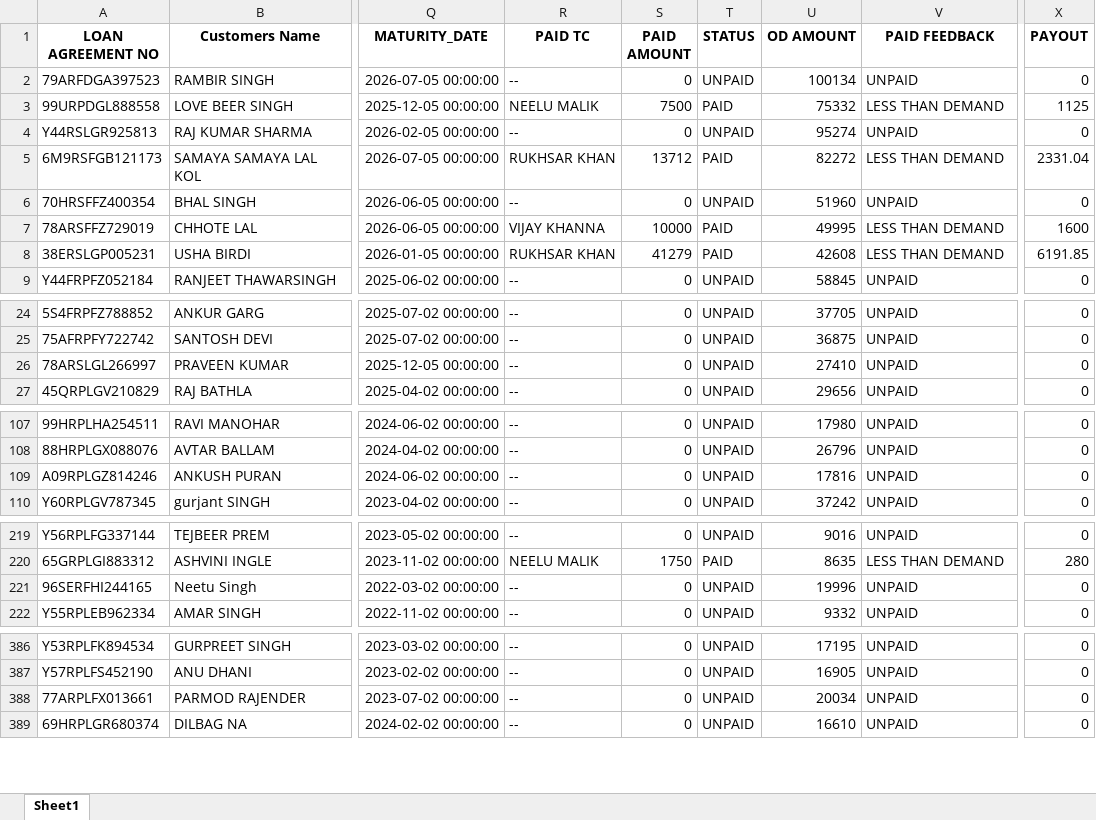
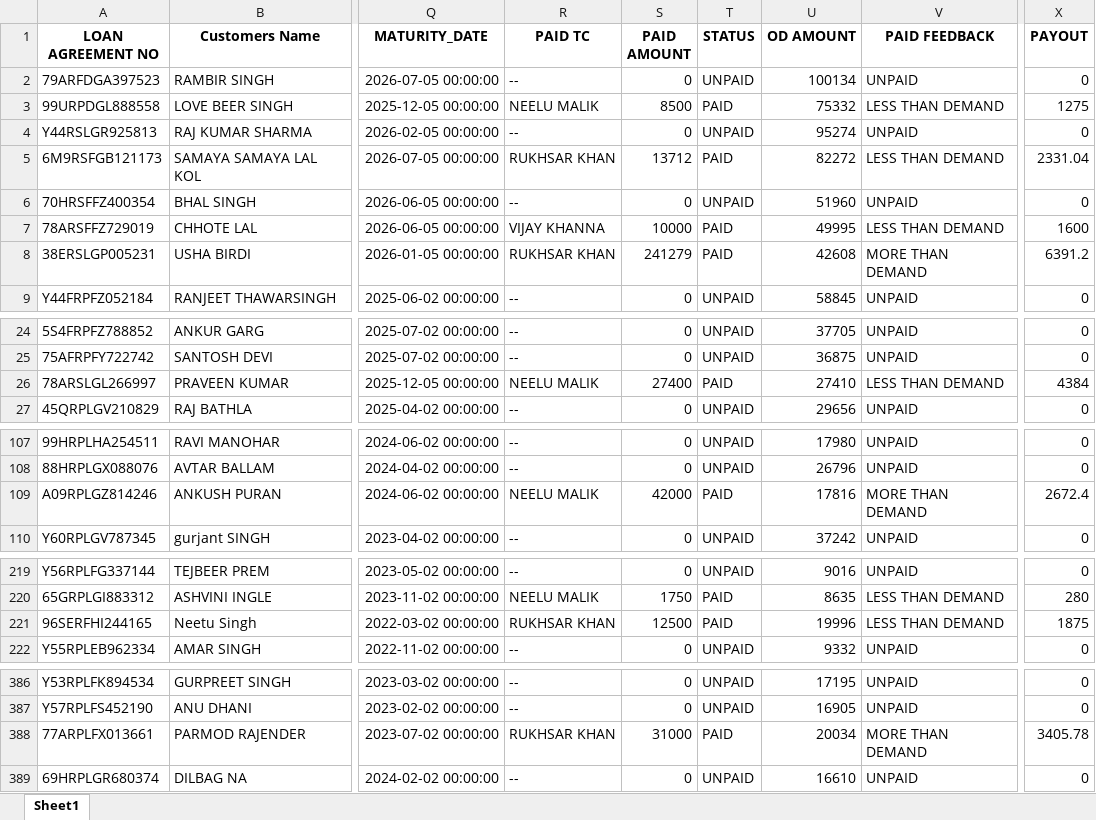
Before and after one commit to mohaksehgal/Website_on_MAC, an Excel workbook: media/BAJAJ-PL/Billing/FEB 22/BAJAJ-PL Billing.xlsx, sheet Sheet1, drawn as a sheet; only a part is shown, gaps mark what is left out; values as stored, in another font and other column widths than the file's, no borders; the diff covers the shown part only; the diff names each change by its address in the sheet, - before the commit and + after, or states it on an @@ line.

```diff
--- a/media/BAJAJ-PL/Billing/FEB 22/BAJAJ-PL Billing.xlsx (sheet Sheet1)
+++ b/media/BAJAJ-PL/Billing/FEB 22/BAJAJ-PL Billing.xlsx (sheet Sheet1)
-S3 (PAID AMOUNT): 7500
+S3 (PAID AMOUNT): 8500
-X3 (PAYOUT): 1125
+X3 (PAYOUT): 1275
-S8 (PAID AMOUNT): 41279
+S8 (PAID AMOUNT): 241279
-V8 (PAID FEEDBACK): LESS THAN DEMAND
+V8 (PAID FEEDBACK): MORE THAN DEMAND
-X8 (PAYOUT): 6191.85
+X8 (PAYOUT): 6391.2
-R26 (PAID TC): --
+R26 (PAID TC): NEELU MALIK
-S26 (PAID AMOUNT): 0
+S26 (PAID AMOUNT): 27400
-T26 (STATUS): UNPAID
+T26 (STATUS): PAID
-V26 (PAID FEEDBACK): UNPAID
+V26 (PAID FEEDBACK): LESS THAN DEMAND
-X26 (PAYOUT): 0
+X26 (PAYOUT): 4384
-R109 (PAID TC): --
+R109 (PAID TC): NEELU MALIK
-S109 (PAID AMOUNT): 0
+S109 (PAID AMOUNT): 42000
-T109 (STATUS): UNPAID
+T109 (STATUS): PAID
-V109 (PAID FEEDBACK): UNPAID
+V109 (PAID FEEDBACK): MORE THAN DEMAND
-X109 (PAYOUT): 0
+X109 (PAYOUT): 2672.4
-R221 (PAID TC): --
+R221 (PAID TC): RUKHSAR KHAN
-S221 (PAID AMOUNT): 0
+S221 (PAID AMOUNT): 12500
-T221 (STATUS): UNPAID
+T221 (STATUS): PAID
-V221 (PAID FEEDBACK): UNPAID
+V221 (PAID FEEDBACK): LESS THAN DEMAND
-X221 (PAYOUT): 0
+X221 (PAYOUT): 1875
-R388 (PAID TC): --
+R388 (PAID TC): RUKHSAR KHAN
-S388 (PAID AMOUNT): 0
+S388 (PAID AMOUNT): 31000
-T388 (STATUS): UNPAID
+T388 (STATUS): PAID
-V388 (PAID FEEDBACK): UNPAID
+V388 (PAID FEEDBACK): MORE THAN DEMAND
-X388 (PAYOUT): 0
+X388 (PAYOUT): 3405.78
```
Also changed, not shown: 4 edited cells elsewhere in this sheet, media/BAJAJ-PL/MIS/FEB 22/BAJAJ-PL TC MIS.xlsx, media/BAJAJ-PL/MIS/FEB 22/MASTER_FILE_BAJAJ-PL.xlsx, 7 other files.
